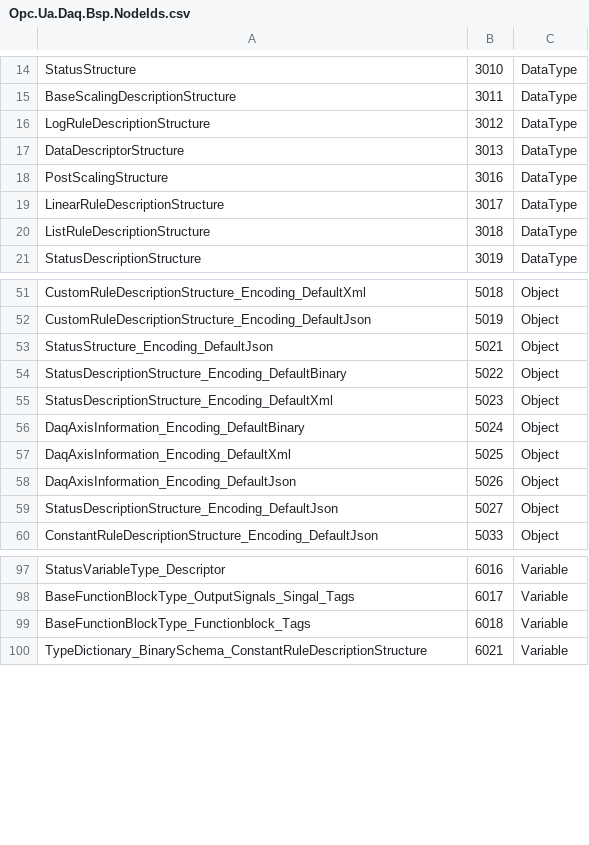
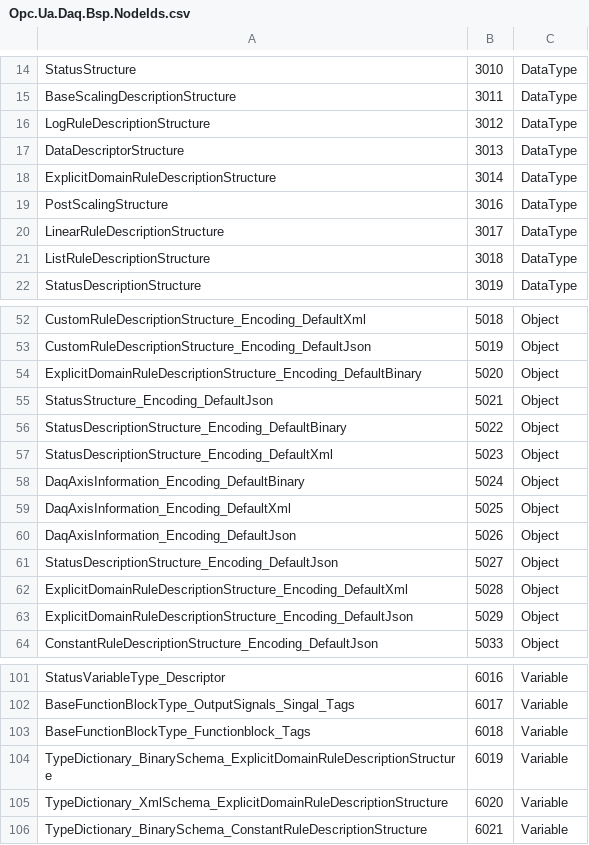
Before and after one commit to openDAQ/opc-ua-companion-spec, a CSV file: opendaq/Opc.Ua.Daq.Bsp.NodeIds.csv, drawn as a sheet; only a part is shown, gaps mark what is left out.

Commit message:
Add explicit domain rule (#11)
* Add explicit domain rule

For timeout reasons or preparing buffer sizes for async values it is usefull to share meta data with the client side.
- One is the mim expected time between to samples points.
- The second one is the maximum expected time between to sample points. Based on this a client can detect a connection lost.

```diff
--- a/opendaq/Opc.Ua.Daq.Bsp.NodeIds.csv
+++ b/opendaq/Opc.Ua.Daq.Bsp.NodeIds.csv
@@ -17,2 +17,3 @@ LogRuleDescriptionStructure,3012,DataType
 DataDescriptorStructure,3013,DataType
+ExplicitDomainRuleDescriptionStructure,3014,DataType
 PostScalingStructure,3016,DataType
@@ -52,2 +53,3 @@ CustomRuleDescriptionStructure_Encoding_DefaultXml,5018,Object
 CustomRuleDescriptionStructure_Encoding_DefaultJson,5019,Object
+ExplicitDomainRuleDescriptionStructure_Encoding_DefaultBinary,5020,Object
 StatusStructure_Encoding_DefaultJson,5021,Object
@@ -59,2 +61,4 @@ DaqAxisInformation_Encoding_DefaultJson,5026,Object
 StatusDescriptionStructure_Encoding_DefaultJson,5027,Object
+ExplicitDomainRuleDescriptionStructure_Encoding_DefaultXml,5028,Object
+ExplicitDomainRuleDescriptionStructure_Encoding_DefaultJson,5029,Object
 ConstantRuleDescriptionStructure_Encoding_DefaultJson,5033,Object
@@ -99,2 +103,4 @@ BaseFunctionBlockType_OutputSignals_Singal_Tags,6017,Variable
 BaseFunctionBlockType_Functionblock_Tags,6018,Variable
+TypeDictionary_BinarySchema_ExplicitDomainRuleDescriptionStructure,6019,Variable
+TypeDictionary_XmlSchema_ExplicitDomainRuleDescriptionStructure,6020,Variable
 TypeDictionary_BinarySchema_ConstantRuleDescriptionStructure,6021,Variable
```
Also changed, not shown: 2 other files.
